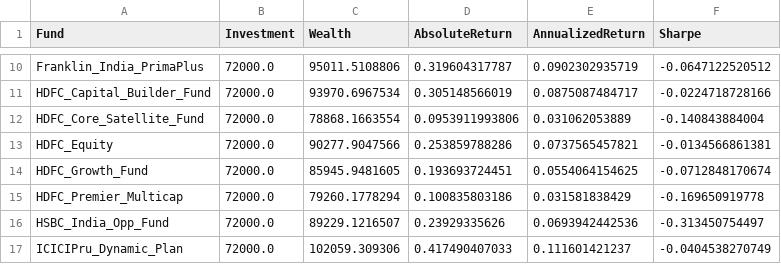
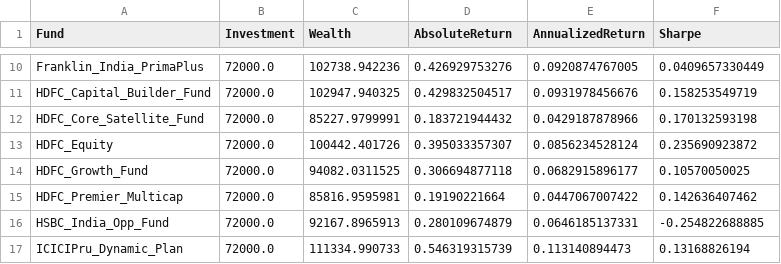
Before and after one commit to justchells/FinProj, a CSV file: V2/output/ma_normal_3_month.csv, drawn as a sheet; only a part is shown, gaps mark what is left out; the diff covers the shown part only; the diff names each change by its address in the sheet, - before the commit and + after, or states it on an @@ line.

```diff
--- a/V2/output/ma_normal_3_month.csv
+++ b/V2/output/ma_normal_3_month.csv
-C10 (Wealth): 95011.5108806
+C10 (Wealth): 102738.942236
-D10 (AbsoluteReturn): 0.319604317787
+D10 (AbsoluteReturn): 0.426929753276
-E10 (AnnualizedReturn): 0.0902302935719
+E10 (AnnualizedReturn): 0.0920874767005
-F10 (Sharpe): -0.0647122520512
+F10 (Sharpe): 0.0409657330449
-C11 (Wealth): 93970.6967534
+C11 (Wealth): 102947.940325
-D11 (AbsoluteReturn): 0.305148566019
+D11 (AbsoluteReturn): 0.429832504517
-E11 (AnnualizedReturn): 0.0875087484717
+E11 (AnnualizedReturn): 0.0931978456676
-F11 (Sharpe): -0.0224718728166
+F11 (Sharpe): 0.158253549719
-C12 (Wealth): 78868.1663554
+C12 (Wealth): 85227.9799991
-D12 (AbsoluteReturn): 0.0953911993806
+D12 (AbsoluteReturn): 0.183721944432
-E12 (AnnualizedReturn): 0.031062053889
+E12 (AnnualizedReturn): 0.0429187878966
-F12 (Sharpe): -0.140843884004
+F12 (Sharpe): 0.170132593198
-C13 (Wealth): 90277.9047566
+C13 (Wealth): 100442.401726
-D13 (AbsoluteReturn): 0.253859788286
+D13 (AbsoluteReturn): 0.395033357307
-E13 (AnnualizedReturn): 0.0737565457821
+E13 (AnnualizedReturn): 0.0856234528124
-F13 (Sharpe): -0.0134566861381
+F13 (Sharpe): 0.235690923872
-C14 (Wealth): 85945.9481605
+C14 (Wealth): 94082.0311525
-D14 (AbsoluteReturn): 0.193693724451
+D14 (AbsoluteReturn): 0.306694877118
-E14 (AnnualizedReturn): 0.0554064154625
+E14 (AnnualizedReturn): 0.0682915896177
-F14 (Sharpe): -0.0712848170674
+F14 (Sharpe): 0.10570050025
-C15 (Wealth): 79260.1778294
+C15 (Wealth): 85816.9595981
-D15 (AbsoluteReturn): 0.100835803186
+D15 (AbsoluteReturn): 0.19190221664
-E15 (AnnualizedReturn): 0.031581838429
+E15 (AnnualizedReturn): 0.0447067007422
-F15 (Sharpe): -0.169650919778
+F15 (Sharpe): 0.142636407462
-C16 (Wealth): 89229.1216507
+C16 (Wealth): 92167.8965913
-D16 (AbsoluteReturn): 0.23929335626
+D16 (AbsoluteReturn): 0.280109674879
-E16 (AnnualizedReturn): 0.0693942442536
+E16 (AnnualizedReturn): 0.0646185137331
-F16 (Sharpe): -0.313450754497
+F16 (Sharpe): -0.254822688885
-C17 (Wealth): 102059.309306
+C17 (Wealth): 111334.990733
-D17 (AbsoluteReturn): 0.417490407033
+D17 (AbsoluteReturn): 0.546319315739
-E17 (AnnualizedReturn): 0.111601421237
+E17 (AnnualizedReturn): 0.113140894473
-F17 (Sharpe): -0.0404538270749
+F17 (Sharpe): 0.13168826194
```
Also changed, not shown: 89 edited cells elsewhere in this file, V2/output/ma_inverted_3_month.csv, V2/output/ma_inverted_6_month.csv, 7 other files.
